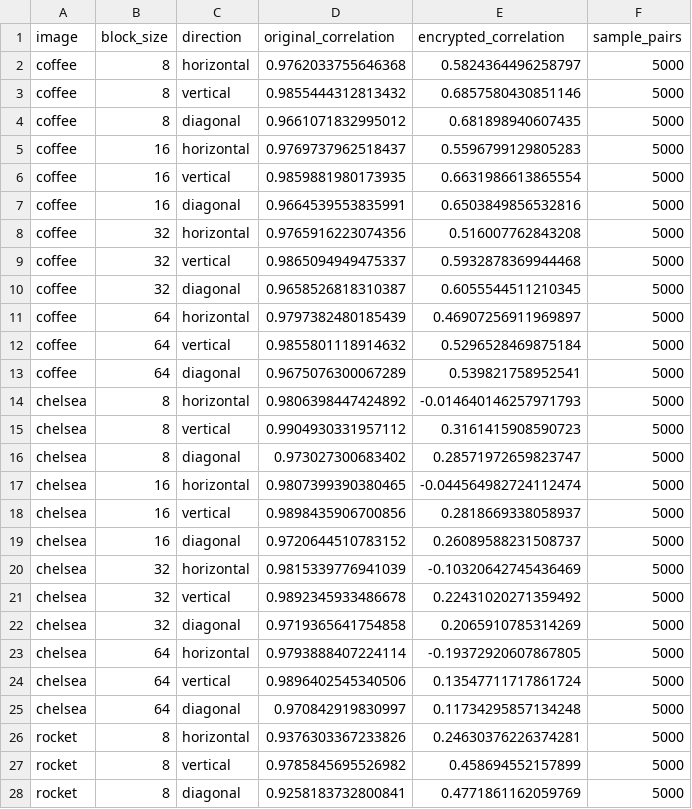
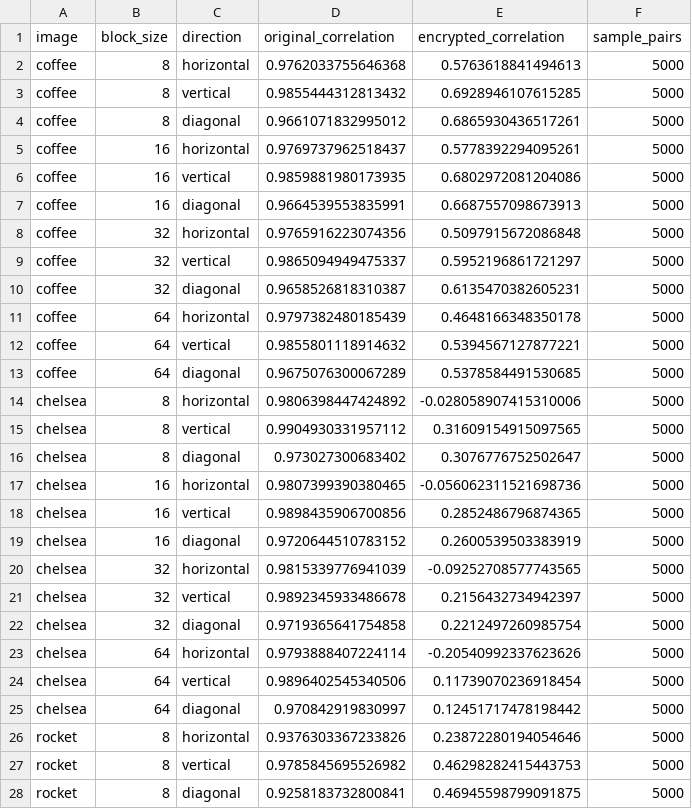
Before and after one commit to Capacitator/tpe-rdh-reproduction, a CSV file: tpe_rdh_reproduction/output/section6/correlation_metrics.csv, drawn as a sheet; only a part is shown; the diff covers the shown part only.

```diff
--- a/tpe_rdh_reproduction/output/section6/correlation_metrics.csv
+++ b/tpe_rdh_reproduction/output/section6/correlation_metrics.csv
@@ -1,28 +1,28 @@
 image,block_size,direction,original_correlation,encrypted_correlation,sample_pairs
-coffee,8,horizontal,0.9762033755646368,0.5824364496258797,5000
-coffee,8,vertical,0.9855444312813432,0.6857580430851146,5000
-coffee,8,diagonal,0.9661071832995012,0.681898940607435,5000
-coffee,16,horizontal,0.9769737962518437,0.5596799129805283,5000
-coffee,16,vertical,0.9859881980173935,0.6631986613865554,5000
-coffee,16,diagonal,0.9664539553835991,0.6503849856532816,5000
-coffee,32,horizontal,0.9765916223074356,0.516007762843208,5000
-coffee,32,vertical,0.9865094949475337,0.5932878369944468,5000
-coffee,32,diagonal,0.9658526818310387,0.6055544511210345,5000
-coffee,64,horizontal,0.9797382480185439,0.46907256911969897,5000
-coffee,64,vertical,0.9855801118914632,0.5296528469875184,5000
-coffee,64,diagonal,0.9675076300067289,0.539821758952541,5000
-chelsea,8,horizontal,0.9806398447424892,-0.014640146257971793,5000
-chelsea,8,vertical,0.9904930331957112,0.3161415908590723,5000
-chelsea,8,diagonal,0.973027300683402,0.28571972659823747,5000
-chelsea,16,horizontal,0.9807399390380465,-0.044564982724112474,5000
-chelsea,16,vertical,0.9898435906700856,0.2818669338058937,5000
-chelsea,16,diagonal,0.9720644510783152,0.26089588231508737,5000
-chelsea,32,horizontal,0.9815339776941039,-0.10320642745436469,5000
-chelsea,32,vertical,0.9892345933486678,0.22431020271359492,5000
-chelsea,32,diagonal,0.9719365641754858,0.2065910785314269,5000
-chelsea,64,horizontal,0.9793888407224114,-0.19372920607867805,5000
-chelsea,64,vertical,0.9896402545340506,0.13547711717861724,5000
-chelsea,64,diagonal,0.970842919830997,0.11734295857134248,5000
-rocket,8,horizontal,0.9376303367233826,0.24630376226374281,5000
-rocket,8,vertical,0.9785845695526982,0.458694552157899,5000
-rocket,8,diagonal,0.9258183732800841,0.4771861162059769,5000
+coffee,8,horizontal,0.9762033755646368,0.5763618841494613,5000
+coffee,8,vertical,0.9855444312813432,0.6928946107615285,5000
+coffee,8,diagonal,0.9661071832995012,0.6865930436517261,5000
+coffee,16,horizontal,0.9769737962518437,0.5778392294095261,5000
+coffee,16,vertical,0.9859881980173935,0.6802972081204086,5000
+coffee,16,diagonal,0.9664539553835991,0.6687557098673913,5000
+coffee,32,horizontal,0.9765916223074356,0.5097915672086848,5000
+coffee,32,vertical,0.9865094949475337,0.5952196861721297,5000
+coffee,32,diagonal,0.9658526818310387,0.6135470382605231,5000
+coffee,64,horizontal,0.9797382480185439,0.4648166348350178,5000
+coffee,64,vertical,0.9855801118914632,0.5394567127877221,5000
+coffee,64,diagonal,0.9675076300067289,0.5378584491530685,5000
+chelsea,8,horizontal,0.9806398447424892,-0.028058907415310006,5000
+chelsea,8,vertical,0.9904930331957112,0.31609154915097565,5000
+chelsea,8,diagonal,0.973027300683402,0.3076776752502647,5000
+chelsea,16,horizontal,0.9807399390380465,-0.056062311521698736,5000
+chelsea,16,vertical,0.9898435906700856,0.2852486796874365,5000
+chelsea,16,diagonal,0.9720644510783152,0.2600539503383919,5000
+chelsea,32,horizontal,0.9815339776941039,-0.09252708577743565,5000
+chelsea,32,vertical,0.9892345933486678,0.2156432734942397,5000
+chelsea,32,diagonal,0.9719365641754858,0.2212497260985754,5000
+chelsea,64,horizontal,0.9793888407224114,-0.20540992337623626,5000
+chelsea,64,vertical,0.9896402545340506,0.11739070236918454,5000
+chelsea,64,diagonal,0.970842919830997,0.12451717478198442,5000
+rocket,8,horizontal,0.9376303367233826,0.23872280194054646,5000
+rocket,8,vertical,0.9785845695526982,0.46298282415443753,5000
+rocket,8,diagonal,0.9258183732800841,0.46945598799091875,5000
```
Also changed, not shown: 21 edited cells elsewhere in this file, tpe_rdh_reproduction/output/section6/capacity_metrics.csv, tpe_rdh_reproduction/output/section6/differential_metrics.csv, 9 other files.
